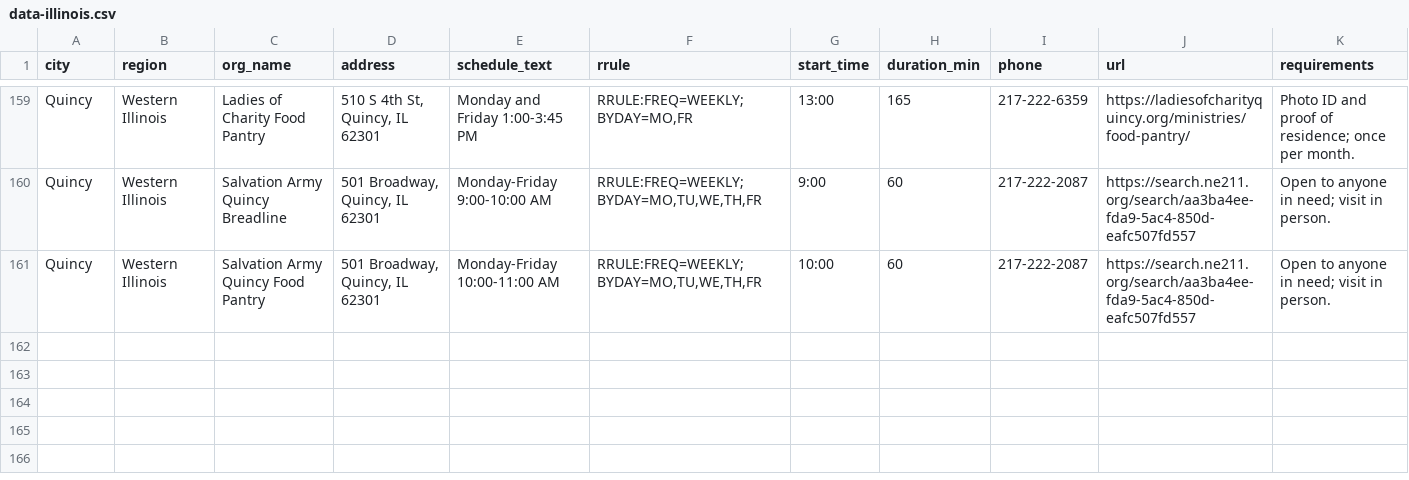
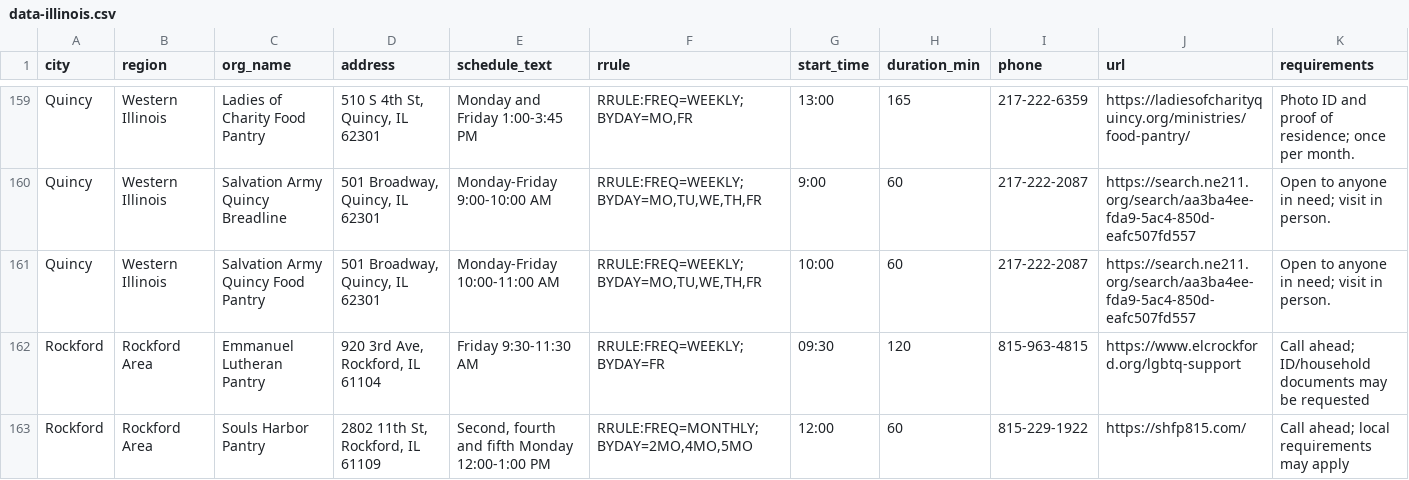
Before and after one commit to freefoodcalendars/freefoodcalendars, a CSV file: data-illinois.csv, drawn as a sheet; only a part is shown, gaps mark what is left out; rows hold the shown columns only; the diff names each change by its address in the sheet, - before the commit and + after, or states it on an @@ line.

Commit message:
Update data-illinois.csv

```diff
--- a/data-illinois.csv
+++ b/data-illinois.csv
+row 162: Rockford | Rockford Area | Emmanuel Lutheran Pantry | 920 3rd Ave, Rockford, IL 61104 | Friday 9:30-11:30 AM | RRULE:FREQ=WEEKLY;BYDAY=FR | 09:30 | 120 | 815-963-4815 | https://www.elcrockford.org/lgbtq-support | Call ahead; ID/household documents may be requested
+row 163: Rockford | Rockford Area | Souls Harbor Pantry | 2802 11th St, Rockford, IL 61109 | Second, fourth and fifth Monday 12:00-1:00 PM | RRULE:FREQ=MONTHLY;BYDAY=2MO,4MO,5MO | 12:00 | 60 | 815-229-1922 | https://shfp815.com/ | Call ahead; local requirements may apply
```
